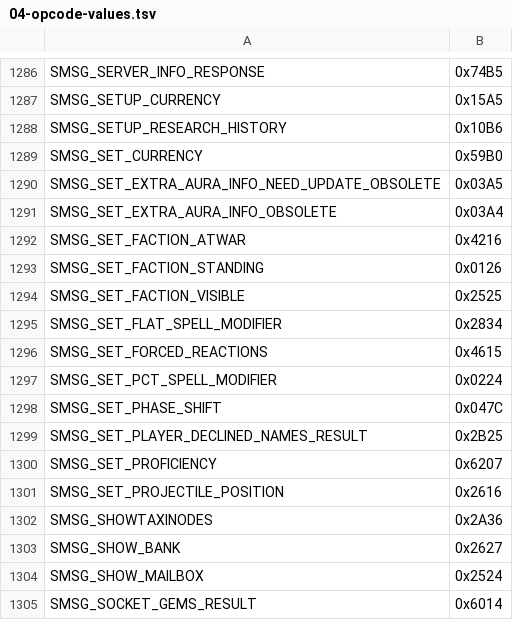
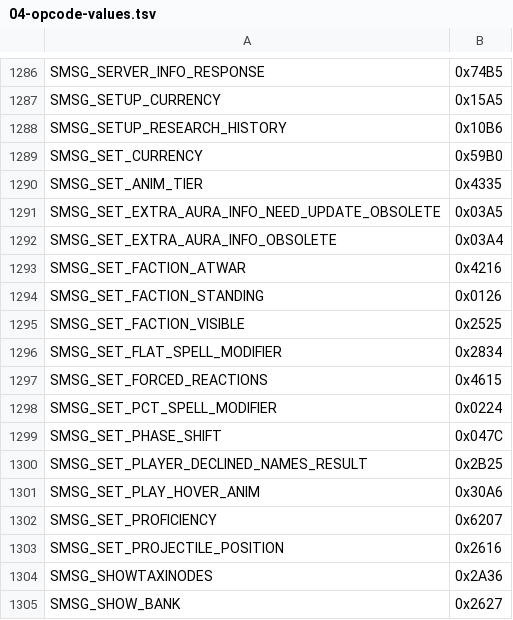
Before and after one commit to Battledamn/MaelstromCore, a TSV file: plan/04-opcode-values.tsv, drawn as a sheet; only a part is shown, gaps mark what is left out; the shorter side is filled out with more unchanged rows; the diff names each change by its address in the sheet, - before the commit and + after, or states it on an @@ line.

Commit message:
fix(cata): match TC hover state and stop offsetting non-hovering NPCs (#296) (#326)
The addon's CanHover() inhabit-type flag set MOVEMENTFLAG_HOVER on creatures
TC does not hover (Undertaker Mordo rendered a yard up), and SetHover read
GetHoverHeight() after clearing the flag, so the descent amount was always
zero. Port the pinned 4.3.4 state: hover comes from the movement template or
aura through UpdateMovementFlags, SetHover is virtual and reads the raw
UNIT_FIELD_HOVERHEIGHT, relocates through UpdateHeight (moving vehicle
passengers), and sets play-hover-anim; Creature::SetHover drives the anim tier;
SetAnimTier and SetPlayHoverAnim send SMSG_SET_ANIM_TIER (0x4335) and
SMSG_SET_PLAY_HOVER_ANIM (0x30A6). Remove the InitEntry Z shift the addon path
needed.

Review fixes: the play-hover animation follows the requested state (the
client-controlled flag is only updated by the acknowledgement), respawn
reevaluates movement after the creature is Alive, and Mimiron's manual
grounding notifies through SendHoverUpdate/SetPlayHoverAnim/SetAnimTier now
that SetHover's early return would skip it.

Ported from TrinityCore 4.3.4 commits 90e5e85afd4 and f46b6f07971 (Ovahlord).

Verified with a full worldserver + unit_tests build: the opcode table tests and
the suite pass, and check_opcode_values.py is clean (1350 active). In-world
sign-off remains human.

Co-authored-by: Ovahlord <dreadkiller@gmx.de>
(cherry picked from commit 8362b08931e835de854501c47fec0aa222688959)

```diff
--- a/plan/04-opcode-values.tsv
+++ b/plan/04-opcode-values.tsv
+row 1290: SMSG_SET_ANIM_TIER | 0x4335
+row 1301: SMSG_SET_PLAY_HOVER_ANIM | 0x30A6
```
Also changed, not shown: 9 other files.
